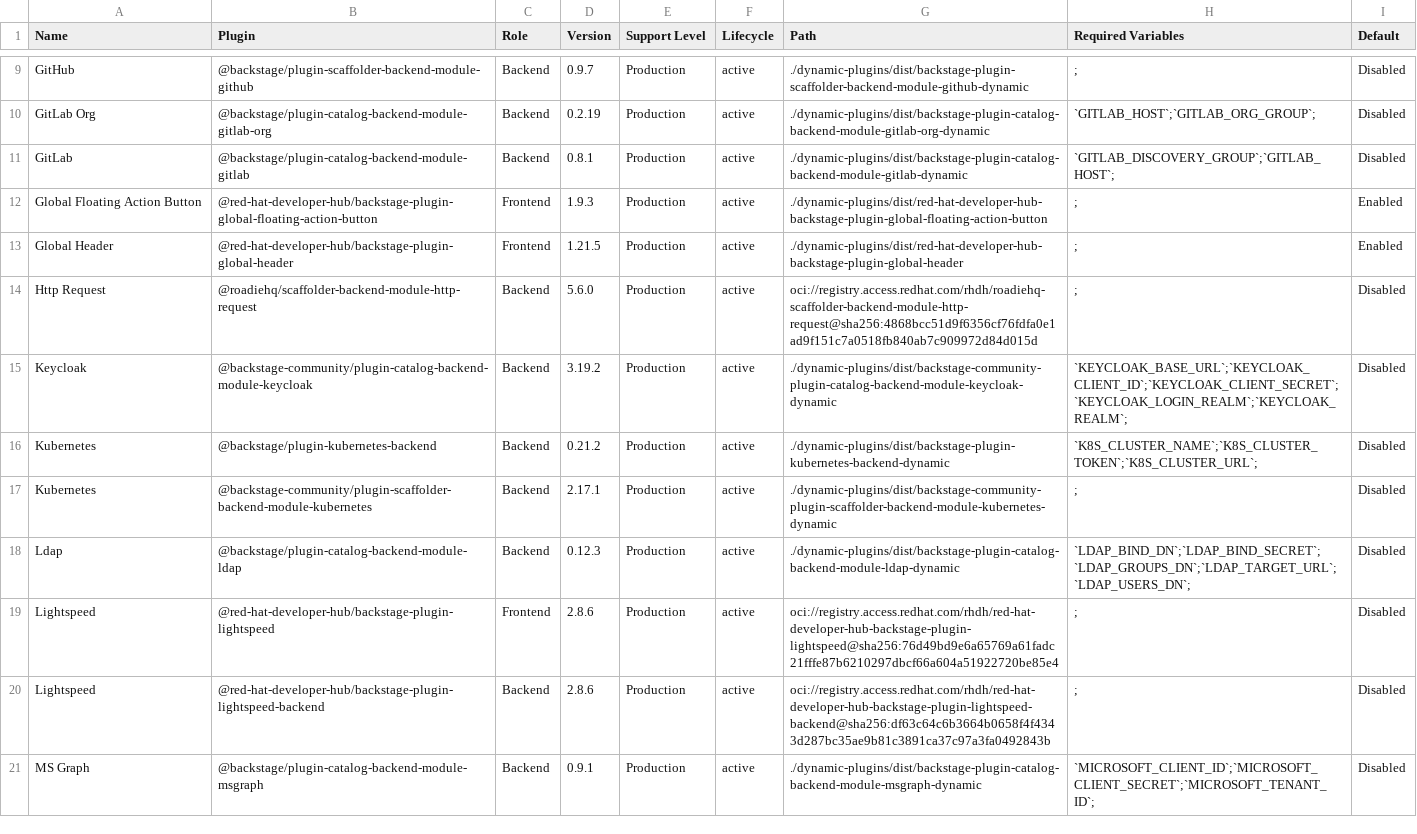
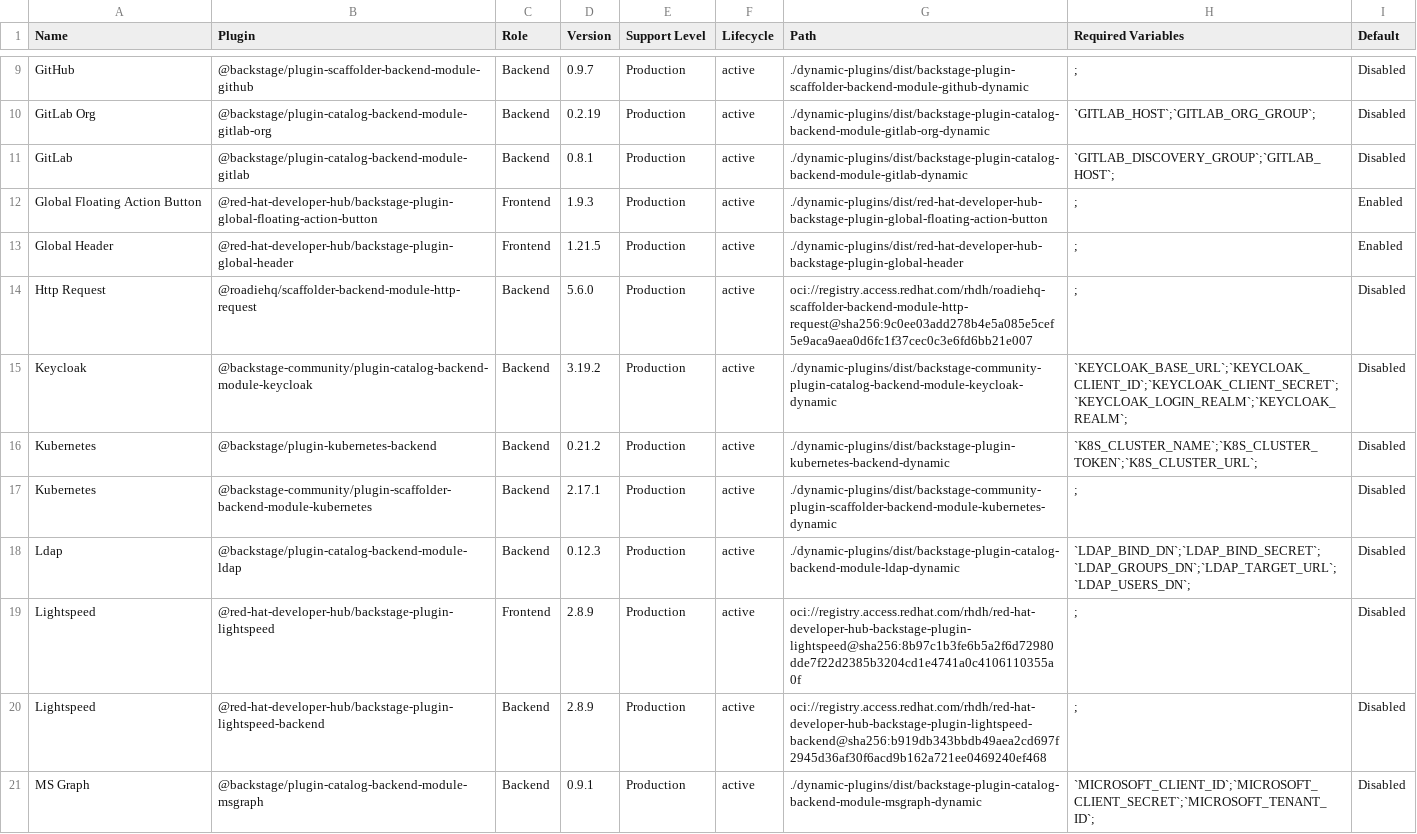
Before and after one commit to rh-tokeefe/red-hat-developers-documentation-rhdh, a CSV file: modules/extend_dynamic-plugins-reference/rhdh-supported-plugins.csv, drawn as a sheet; only a part is shown, gaps mark what is left out; the diff covers the shown part only.

```diff
--- a/modules/extend_dynamic-plugins-reference/rhdh-supported-plugins.csv
+++ b/modules/extend_dynamic-plugins-reference/rhdh-supported-plugins.csv
@@ -13,3 +13,3 @@
 "Global Header","@red-hat-developer-hub/backstage-plugin-global-header","Frontend","1.21.5","Production","active","./dynamic-plugins/dist/red-hat-developer-hub-backstage-plugin-global-header",";","Enabled"
-"Http Request","@roadiehq/scaffolder-backend-module-http-request","Backend","5.6.0","Production","active","oci://registry.access.redhat.com/rhdh/roadiehq-scaffolder-backend-module-http-request@sha256:4868bcc51d9f6356cf76fdfa0e1ad9f151c7a0518fb840ab7c909972d84d015d",";","Disabled"
+"Http Request","@roadiehq/scaffolder-backend-module-http-request","Backend","5.6.0","Production","active","oci://registry.access.redhat.com/rhdh/roadiehq-scaffolder-backend-module-http-request@sha256:9c0ee03add278b4e5a085e5cef5e9aca9aea0d6fc1f37cec0c3e6fd6bb21e007",";","Disabled"
 "Keycloak","@backstage-community/plugin-catalog-backend-module-keycloak","Backend","3.19.2","Production","active","./dynamic-plugins/dist/backstage-community-plugin-catalog-backend-module-keycloak-dynamic","`KEYCLOAK_BASE_URL`;`KEYCLOAK_CLIENT_ID`;`KEYCLOAK_CLIENT_SECRET`;`KEYCLOAK_LOGIN_REALM`;`KEYCLOAK_REALM`;","Disabled"
@@ -18,4 +18,4 @@
 "Ldap","@backstage/plugin-catalog-backend-module-ldap","Backend","0.12.3","Production","active","./dynamic-plugins/dist/backstage-plugin-catalog-backend-module-ldap-dynamic","`LDAP_BIND_DN`;`LDAP_BIND_SECRET`;`LDAP_GROUPS_DN`;`LDAP_TARGET_URL`;`LDAP_USERS_DN`;","Disabled"
-"Lightspeed","@red-hat-developer-hub/backstage-plugin-lightspeed","Frontend","2.8.6","Production","active","oci://registry.access.redhat.com/rhdh/red-hat-developer-hub-backstage-plugin-lightspeed@sha256:76d49bd9e6a65769a61fadc21fffe87b6210297dbcf66a604a51922720be85e4",";","Disabled"
-"Lightspeed","@red-hat-developer-hub/backstage-plugin-lightspeed-backend","Backend","2.8.6","Production","active","oci://registry.access.redhat.com/rhdh/red-hat-developer-hub-backstage-plugin-lightspeed-backend@sha256:df63c64c6b3664b0658f4f4343d287bc35ae9b81c3891ca37c97a3fa0492843b",";","Disabled"
+"Lightspeed","@red-hat-developer-hub/backstage-plugin-lightspeed","Frontend","2.8.9","Production","active","oci://registry.access.redhat.com/rhdh/red-hat-developer-hub-backstage-plugin-lightspeed@sha256:8b97c1b3fe6b5a2f6d72980dde7f22d2385b3204cd1e4741a0c4106110355a0f",";","Disabled"
+"Lightspeed","@red-hat-developer-hub/backstage-plugin-lightspeed-backend","Backend","2.8.9","Production","active","oci://registry.access.redhat.com/rhdh/red-hat-developer-hub-backstage-plugin-lightspeed-backend@sha256:b919db343bbdb49aea2cd697f2945d36af30f6acd9b162a721ee0469240ef468",";","Disabled"
 "MS Graph","@backstage/plugin-catalog-backend-module-msgraph","Backend","0.9.1","Production","active","./dynamic-plugins/dist/backstage-plugin-catalog-backend-module-msgraph-dynamic","`MICROSOFT_CLIENT_ID`;`MICROSOFT_CLIENT_SECRET`;`MICROSOFT_TENANT_ID`;","Disabled"
```
Also changed, not shown: 17 edited cells elsewhere in this file, 3 other files.
